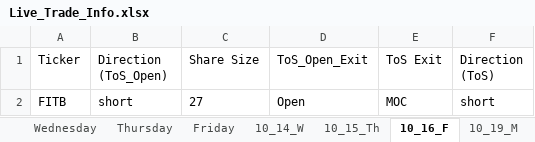
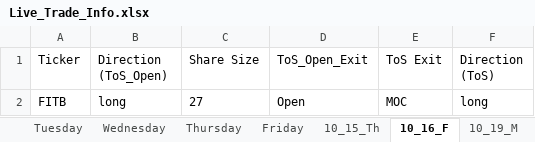
Before and after one commit to rschaefer8887/Earnings_Advantage_Algo, an Excel workbook: Live_Trade_Info.xlsx, sheet 10_16_F, drawn as a sheet; values as stored, in another font and other column widths than the file's, no borders; the diff names each change by its address in the sheet, - before the commit and + after, or states it on an @@ line.

```diff
--- a/Live_Trade_Info.xlsx (sheet 10_16_F)
+++ b/Live_Trade_Info.xlsx (sheet 10_16_F)
-sheet tab: 10_14_W
-B2 (Direction (ToS_Open)): short
+B2 (Direction (ToS_Open)): long
-F2 (Direction (ToS)): short
+F2 (Direction (ToS)): long
```
Also changed, not shown: sheet 10_15_Th, sheet 10_19_M, other sheet tabs, 10 other files.
